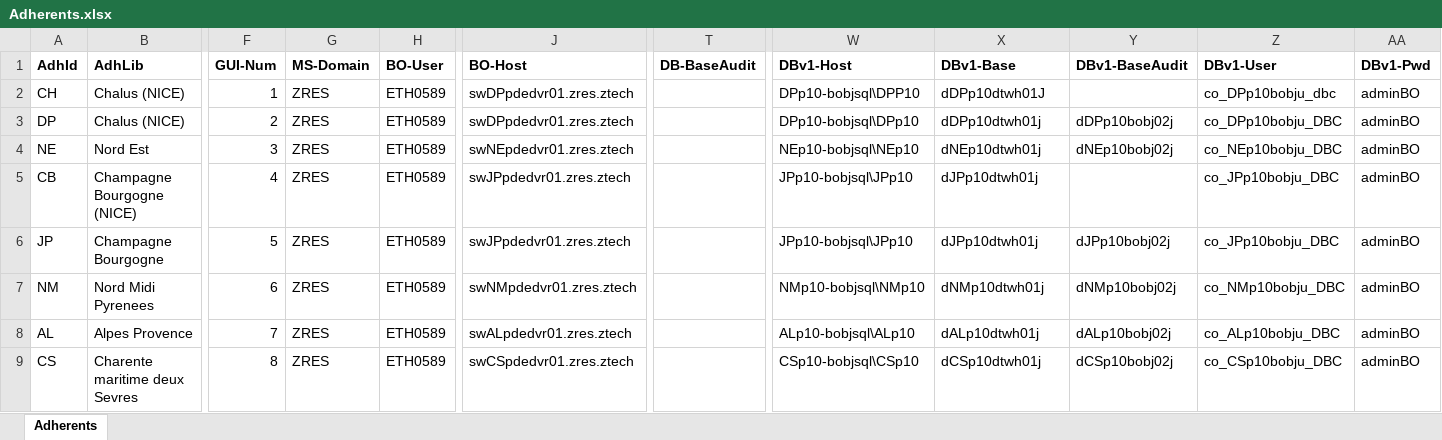
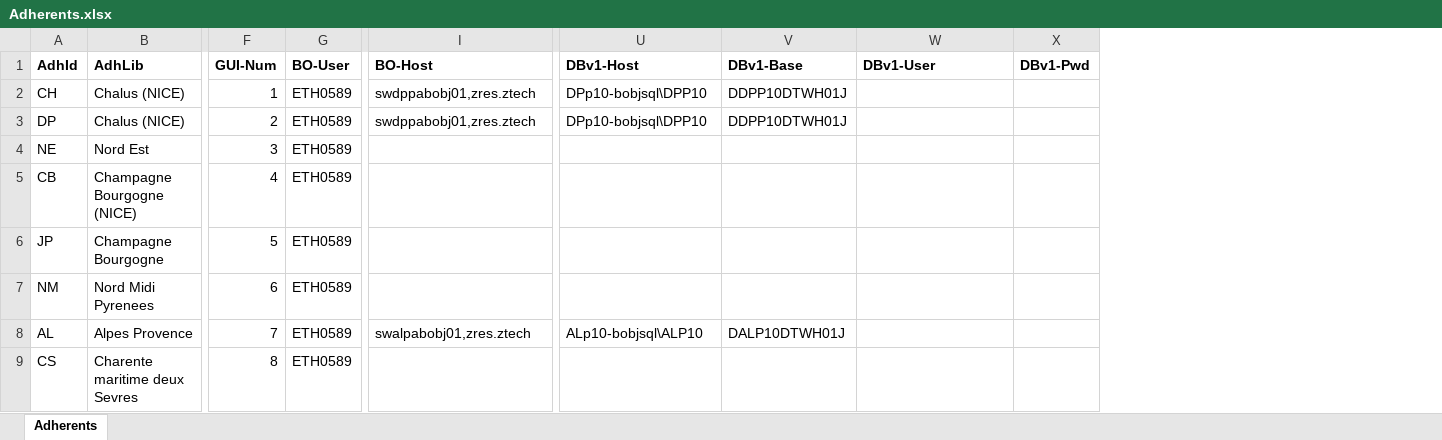
Before and after one commit to BernardMayer/Python, an Excel workbook: wrkspace/ConnxAll/etc/Adherents.xlsx, sheet Adherents, drawn as a sheet; only a part is shown, gaps mark what is left out; values as stored, in another font and other column widths than the file's, no borders; removed rows and columns are numbered as before the commit, all else as after; the diff covers the shown part only; the diff names each change by its address in the sheet, - before the commit and + after, or states it on an @@ line.

Commit message:
MaJ wrkspace

```diff
--- a/wrkspace/ConnxAll/etc/Adherents.xlsx (sheet Adherents)
+++ b/wrkspace/ConnxAll/etc/Adherents.xlsx (sheet Adherents)
-column G (MS-Domain), rows 2-9: all ZRES
-column T (DB-BaseAudit), empty
-column Y (DBv1-BaseAudit), rows 3-9: dDPp10bobj02j | dNEp10bobj02j |  | dJPp10bobj02j | dNMp10bobj02j | dALp10bobj02j | dCSp10bobj02j
-I2:I3 (BO-Host): swDPpdedvr01.zres.ztech
+I2:I3 (BO-Host): swdppabobj01,zres.ztech
-V2 (DBv1-Base): dDPp10dtwh01J
+V2 (DBv1-Base): DDPP10DTWH01J
-W2 (DBv1-User): co_DPp10bobju_dbc
+W2 (DBv1-User): (empty)
-X2:X9 (DBv1-Pwd): adminBO
+X2:X9 (DBv1-Pwd): (empty)
-U3 (DBv1-Host): DPp10-bobjsql\DPp10
+U3 (DBv1-Host): DPp10-bobjsql\DPP10
-V3 (DBv1-Base): dDPp10dtwh01j
+V3 (DBv1-Base): DDPP10DTWH01J
-W3 (DBv1-User): co_DPp10bobju_DBC
+W3 (DBv1-User): (empty)
-I4 (BO-Host): swNEpdedvr01.zres.ztech
+I4 (BO-Host): (empty)
-U4 (DBv1-Host): NEp10-bobjsql\NEp10
+U4 (DBv1-Host): (empty)
-V4 (DBv1-Base): dNEp10dtwh01j
+V4 (DBv1-Base): (empty)
-W4 (DBv1-User): co_NEp10bobju_DBC
+W4 (DBv1-User): (empty)
-I5:I6 (BO-Host): swJPpdedvr01.zres.ztech
+I5:I6 (BO-Host): (empty)
-U5:U6 (DBv1-Host): JPp10-bobjsql\JPp10
+U5:U6 (DBv1-Host): (empty)
-V5:V6 (DBv1-Base): dJPp10dtwh01j
+V5:V6 (DBv1-Base): (empty)
-W5:W6 (DBv1-User): co_JPp10bobju_DBC
+W5:W6 (DBv1-User): (empty)
-I7 (BO-Host): swNMpdedvr01.zres.ztech
+I7 (BO-Host): (empty)
-U7 (DBv1-Host): NMp10-bobjsql\NMp10
+U7 (DBv1-Host): (empty)
-V7 (DBv1-Base): dNMp10dtwh01j
+V7 (DBv1-Base): (empty)
-W7 (DBv1-User): co_NMp10bobju_DBC
+W7 (DBv1-User): (empty)
-I8 (BO-Host): swALpdedvr01.zres.ztech
+I8 (BO-Host): swalpabobj01,zres.ztech
-U8 (DBv1-Host): ALp10-bobjsql\ALp10
+U8 (DBv1-Host): ALp10-bobjsql\ALP10
-V8 (DBv1-Base): dALp10dtwh01j
+V8 (DBv1-Base): DALP10DTWH01J
-W8 (DBv1-User): co_ALp10bobju_DBC
+W8 (DBv1-User): (empty)
-I9 (BO-Host): swCSpdedvr01.zres.ztech
+I9 (BO-Host): (empty)
-U9 (DBv1-Host): CSp10-bobjsql\CSp10
+U9 (DBv1-Host): (empty)
-V9 (DBv1-Base): dCSp10dtwh01j
+V9 (DBv1-Base): (empty)
-W9 (DBv1-User): co_CSp10bobju_DBC
+W9 (DBv1-User): (empty)
```
Also changed, not shown: 1 added row, 1 removed row and 241 edited cells elsewhere in this sheet, 18 other files.
